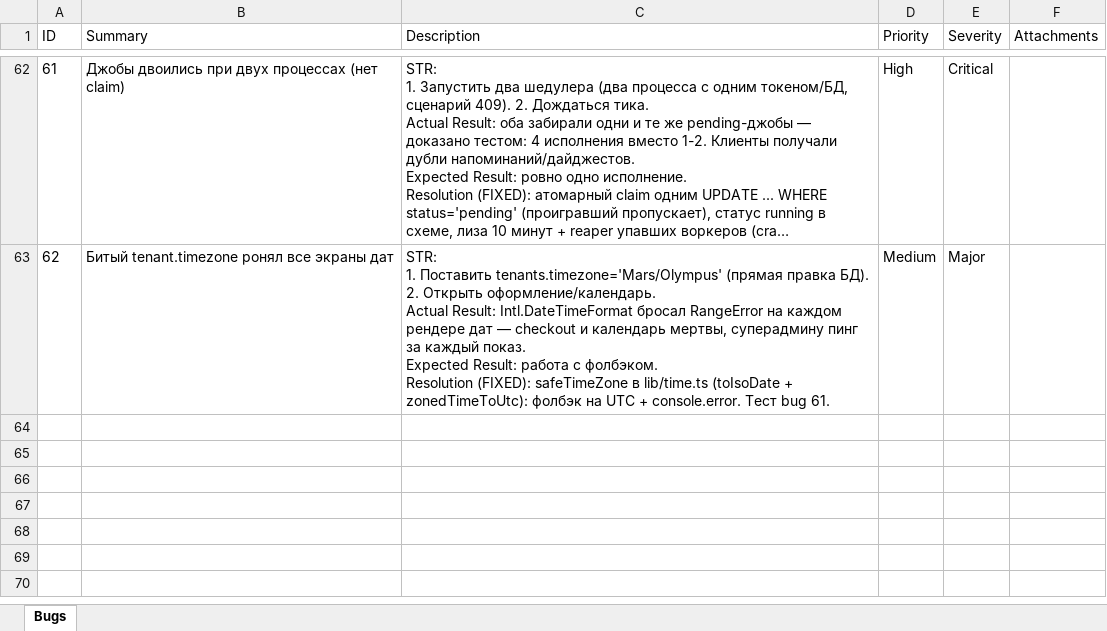
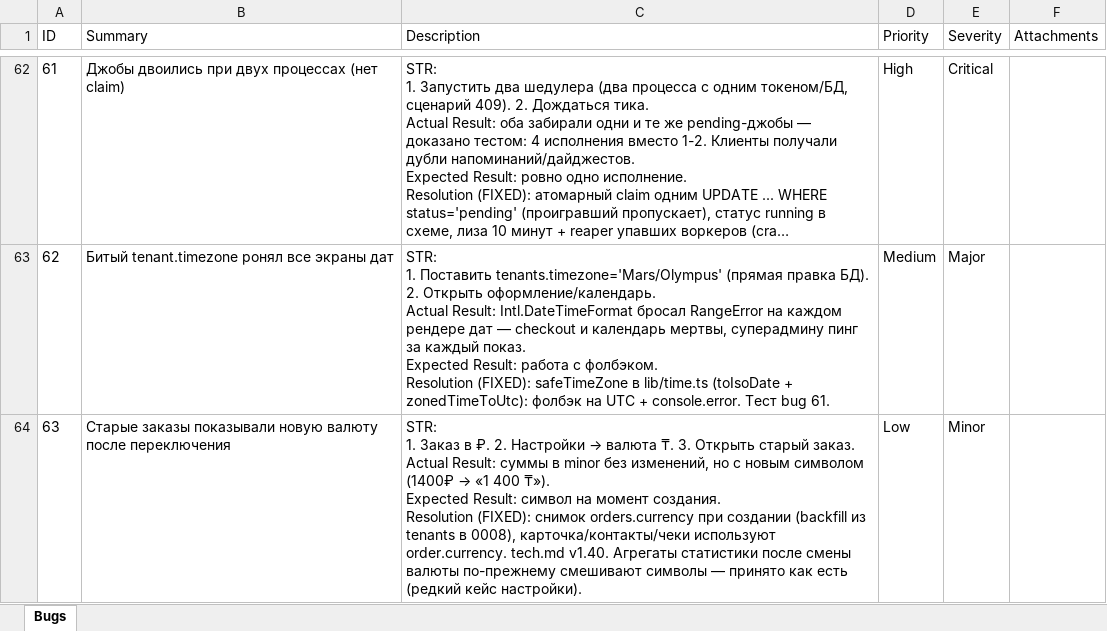
Before and after one commit to koyaware/confectioner-bot, an Excel workbook: docs/qa/bugs.xlsx, sheet Bugs, drawn as a sheet; only a part is shown, gaps mark what is left out; long unchanged cells end in …; values as stored, in another font and other column widths than the file's, no borders; ↵ is a line break in a cell; the diff names each change by its address in the sheet, - before the commit and + after, or states it on an @@ line.

Commit message:
docs(qa): log bug 63

```diff
--- a/docs/qa/bugs.xlsx (sheet Bugs)
+++ b/docs/qa/bugs.xlsx (sheet Bugs)
+row 64: 63 | Старые заказы показывали новую валюту после переключения | STR: ↵ 1. Заказ в ₽. 2. Настройки → валюта ₸. 3. Открыть старый заказ. ↵ Actual Result: суммы в minor без изменений, но с новым символом (1400₽ → «1 400 ₸»). ↵ Expected Result: символ на момент создания. ↵ Resolution (FIXED): снимок orders.currency при создании (backfill из tenants в 0008), карточка/контакты/чеки используют order.currency. tech.md v1.40. Агрегаты статистики после смены валюты по-прежнему смешивают символы — принято как есть (редкий кейс настройки). | Low | Minor
```
